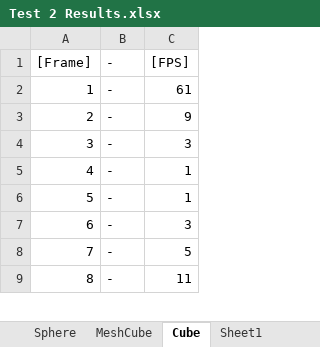
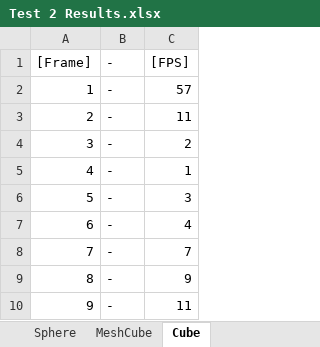
Before and after one commit to Fibeer1/CMGT-Y2-T3-Advanced-Tools, an Excel workbook: Test Documents/Test 2 Results.xlsx, sheet Cube, drawn as a sheet; only a part is shown; values as stored, in another font and other column widths than the file's, no borders; table styles not drawn; removed rows and columns are numbered as before the commit, all else as after; the diff covers the shown part only; the diff names each change by its address in the sheet, - before the commit and + after, or states it on an @@ line.

```diff
--- a/Test Documents/Test 2 Results.xlsx (sheet Cube)
+++ b/Test Documents/Test 2 Results.xlsx (sheet Cube)
-C2 ([FPS]): 61
+C2 ([FPS]): 57
-row 4: 3 | - | 3
+row 3: 2 | - | 11
@@ column A ([Frame]) renumbered between rows 4 and 10 @@
-C4 ([FPS]): 1
+C4 ([FPS]): 2
-C7 ([FPS]): 5
+C7 ([FPS]): 4
+row 8: 7 | - | 7
@@ row 3 moved to row 9: 8 @@
```
Also changed, not shown: other rows of this sheet, sheet Sheet1, sheet MeshCube, other sheet tabs, charts or pictures, Test Documents/Test 1 Results.xlsx, 10 other files.
